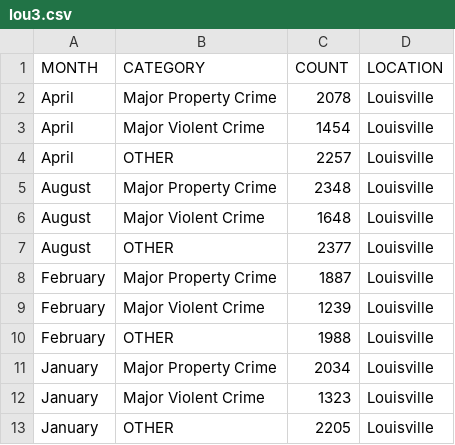
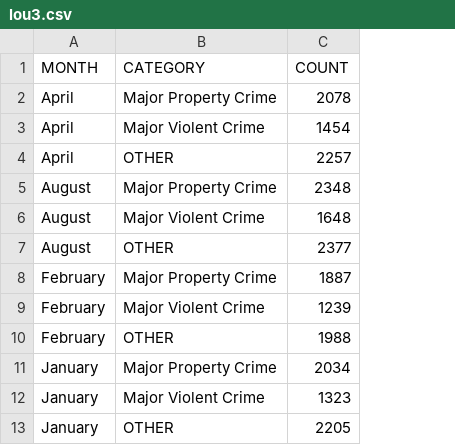
Before and after one commit to KimberlyB5/Comparing-Crime-LouisvilleKY-MemphisTN, a CSV file: lou3.csv, drawn as a sheet; only a part is shown; the diff names each change by its address in the sheet, - before the commit and + after, or states it on an @@ line.

```diff
--- a/lou3.csv
+++ b/lou3.csv
-column D (LOCATION), rows 2-13: all Louisville
```
Also changed, not shown: Mem.csv, 1 other file.
